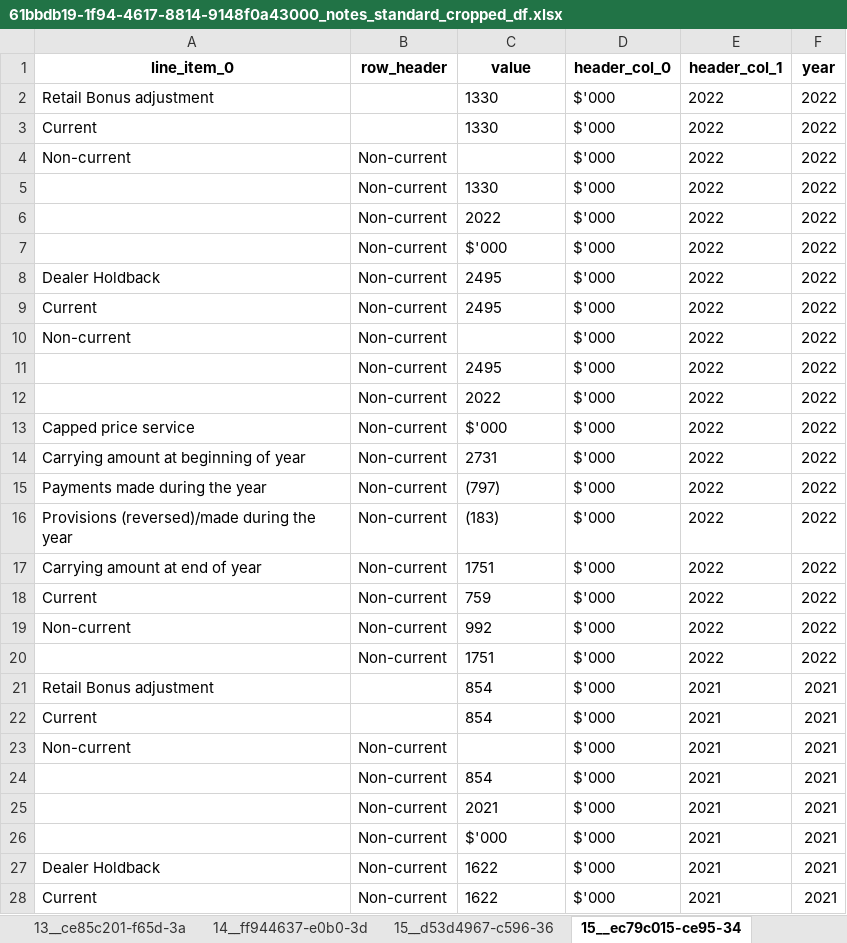
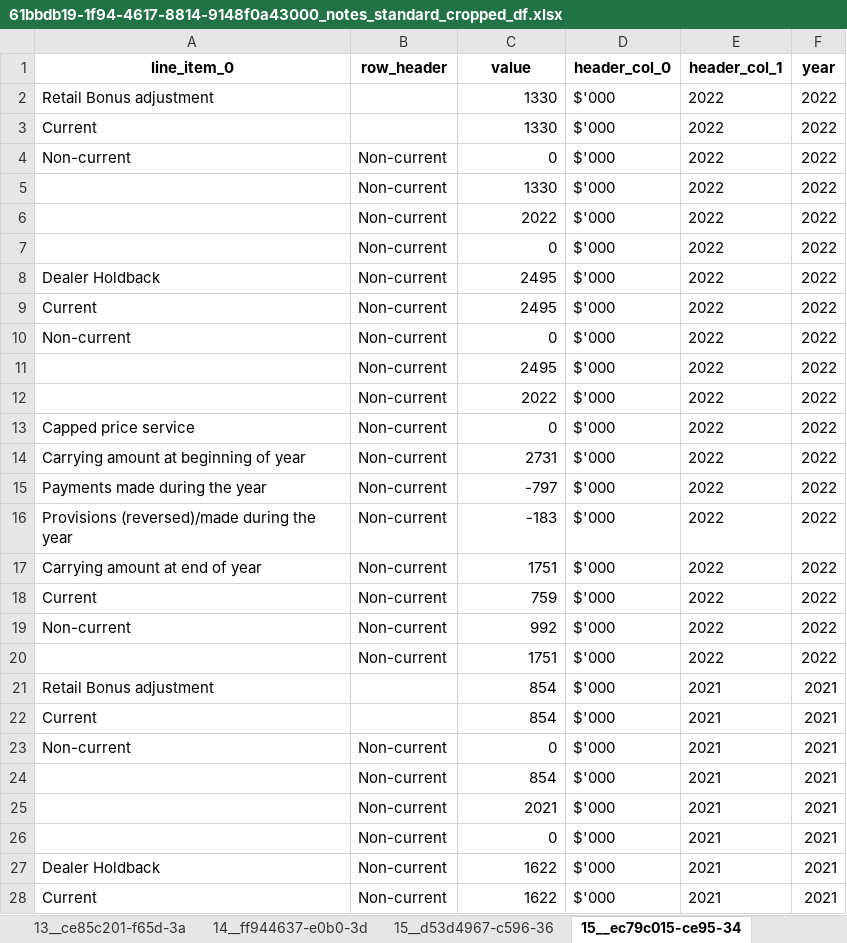
Before and after one commit to AI-paltan/main_page_processing, an Excel workbook: output/61bbdb19-1f94-4617-8814-9148f0a43000/61bbdb19-1f94-4617-8814-9148f0a43000_notes_standard_cropped_df.xlsx, sheet 15__ec79c015-ce95-34, drawn as a sheet; only a part is shown; values as stored, in another font and other column widths than the file's, no borders; the diff covers the shown part only; the diff names each change by its address in the sheet, - before the commit and + after, or states it on an @@ line.

```diff
--- a/output/61bbdb19-1f94-4617-8814-9148f0a43000/61bbdb19-1f94-4617-8814-9148f0a43000_notes_standard_cropped_df.xlsx (sheet 15__ec79c015-ce95-34)
+++ b/output/61bbdb19-1f94-4617-8814-9148f0a43000/61bbdb19-1f94-4617-8814-9148f0a43000_notes_standard_cropped_df.xlsx (sheet 15__ec79c015-ce95-34)
-C2:C3 alignment: left
+C2:C3 alignment: right
-C4 (value): (empty)
+C4 (value): 0
-C5:C6 alignment: left
+C5:C6 alignment: right
-C7 (value): $'000
+C7 (value): 0
-C8:C9 alignment: left
+C8:C9 alignment: right
-C10 (value): (empty)
+C10 (value): 0
-C11:C12 alignment: left
+C11:C12 alignment: right
-C13 (value): $'000
+C13 (value): 0
-C14 alignment: left
+C14 alignment: right
-C15 (value): (797)
+C15 (value): -797
-C16 (value): (183)
+C16 (value): -183
-C17:C22 alignment: left
+C17:C22 alignment: right
-C23 (value): (empty)
+C23 (value): 0
-C24:C25 alignment: left
+C24:C25 alignment: right
-C26 (value): $'000
+C26 (value): 0
-C27:C28 alignment: left
+C27:C28 alignment: right
```
Also changed, not shown: 4 edited cells and cell formats elsewhere in this sheet, sheet 7_(b)_e3a05594-866a-, sheet 10__15014b4d-61d4-35, sheet 16__c83758f9-d318-34, sheet 13__51c61e95-fc3c-3e, sheet 15__ea17fabf-481c-30, sheet 12__51c61e95-fc3c-3e, 6 more sheets, other sheet tabs, output/61bbdb19-1f94-4617-8814-9148f0a43000/61bbdb19-1f94-4617-8814-9148f0a43000_main_pages.xlsx, output/61bbdb19-1f94-4617-8814-9148f0a43000/61bbdb19-1f94-4617-8814-9148f0a43000_notes_cropped_df.xlsx, 6 other files.
